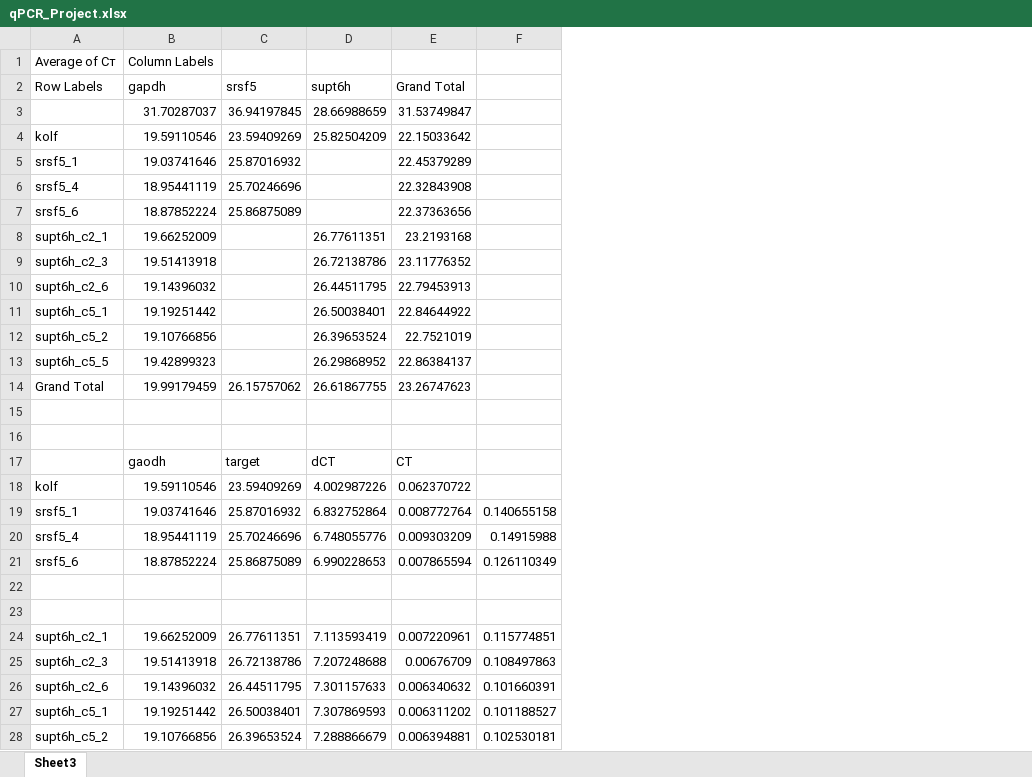
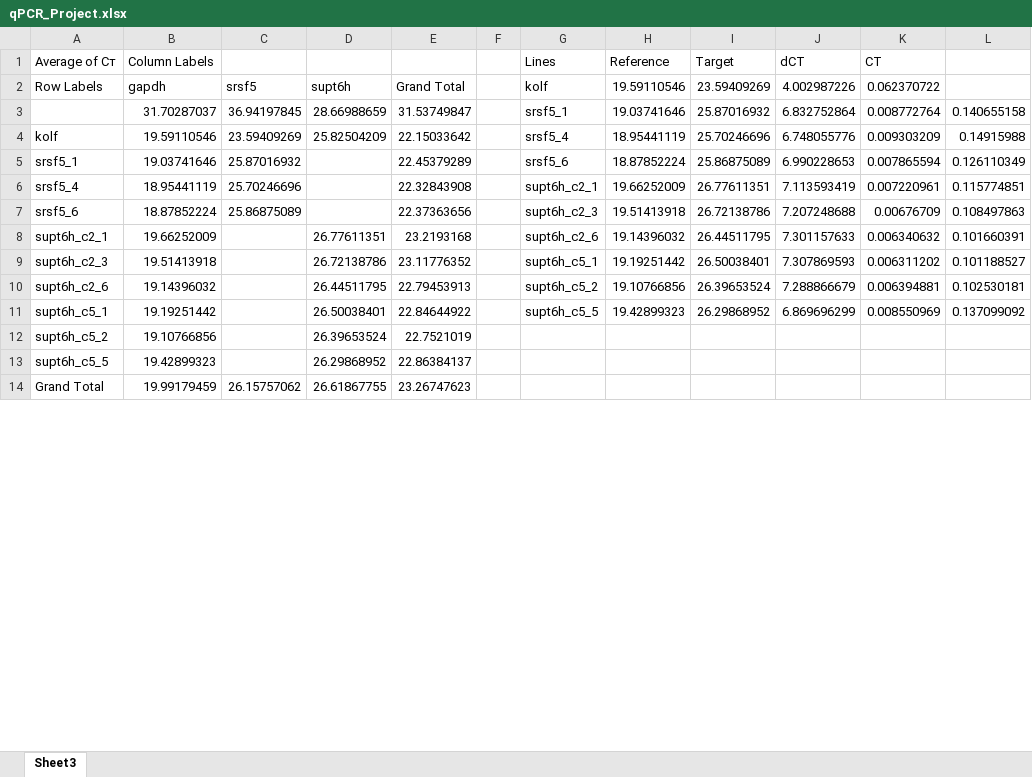
Before and after one commit to theammn/assignments, an Excel workbook: day6/qPCR_Project.xlsx, sheet Sheet3, drawn as a sheet; only a part is shown; values as stored, in another font and other column widths than the file's, no borders; removed rows and columns are numbered as before the commit, all else as after; the diff covers the shown part only; the diff names each change by its address in the sheet, - before the commit and + after, or states it on an @@ line.

Commit message:
qPCR_data

```diff
--- a/day6/qPCR_Project.xlsx (sheet Sheet3)
+++ b/day6/qPCR_Project.xlsx (sheet Sheet3)
+column F, empty
+column G (Lines), rows 2-11: kolf | srsf5_1 | srsf5_4 | srsf5_6 | supt6h_c2_1 | supt6h_c2_3 | supt6h_c2_6 | supt6h_c5_1 | supt6h_c5_2 | supt6h_c5_5
+column H (Reference), rows 2-11: 19.59110546 | 19.03741646 | 18.95441119 | 18.87852224 | 19.66252009 | 19.51413918 | 19.14396032 | 19.19251442 | 19.10766856 | 19.42899323
+column I (Target), rows 2-11: 23.59409269 | 25.87016932 | 25.70246696 | 25.86875089 | 26.77611351 | 26.72138786 | 26.44511795 | 26.50038401 | 26.39653524 | 26.29868952
+column J (dCT), rows 2-11: 4.002987226 | 6.832752864 | 6.748055776 | 6.990228653 | 7.113593419 | 7.207248688 | 7.301157633 | 7.307869593 | 7.288866679 | 6.869696299
+column K (CT), rows 2-11: 0.062370722 | 0.008772764 | 0.009303209 | 0.007865594 | 0.007220961 | 0.00676709 | 0.006340632 | 0.006311202 | 0.006394881 | 0.008550969
-L3: (empty)
+L3: 0.140655158
-L4: (empty)
+L4: 0.14915988
-L5: (empty)
+L5: 0.126110349
-L6: (empty)
+L6: 0.115774851
-L7: (empty)
+L7: 0.108497863
-L8: (empty)
+L8: 0.101660391
-L9: (empty)
+L9: 0.101188527
-L10: (empty)
+L10: 0.102530181
-L11: (empty)
+L11: 0.137099092
-row 15: (empty)
-row 16: (empty)
-row 17:  | gaodh | target | dCT | CT
-row 18: kolf | 19.59110546 | 23.59409269 | 4.002987226 | 0.062370722
-row 19: srsf5_1 | 19.03741646 | 25.87016932 | 6.832752864 | 0.008772764 | 0.140655158
-row 20: srsf5_4 | 18.95441119 | 25.70246696 | 6.748055776 | 0.009303209 | 0.14915988
-row 21: srsf5_6 | 18.87852224 | 25.86875089 | 6.990228653 | 0.007865594 | 0.126110349
-row 22: (empty)
-row 23: (empty)
-row 24: supt6h_c2_1 | 19.66252009 | 26.77611351 | 7.113593419 | 0.007220961 | 0.115774851
-row 25: supt6h_c2_3 | 19.51413918 | 26.72138786 | 7.207248688 | 0.00676709 | 0.108497863
-row 26: supt6h_c2_6 | 19.14396032 | 26.44511795 | 7.301157633 | 0.006340632 | 0.101660391
-row 27: supt6h_c5_1 | 19.19251442 | 26.50038401 | 7.307869593 | 0.006311202 | 0.101188527
-row 28: supt6h_c5_2 | 19.10766856 | 26.39653524 | 7.288866679 | 0.006394881 | 0.102530181
```
Also changed, not shown: 1 removed row elsewhere in this sheet.
